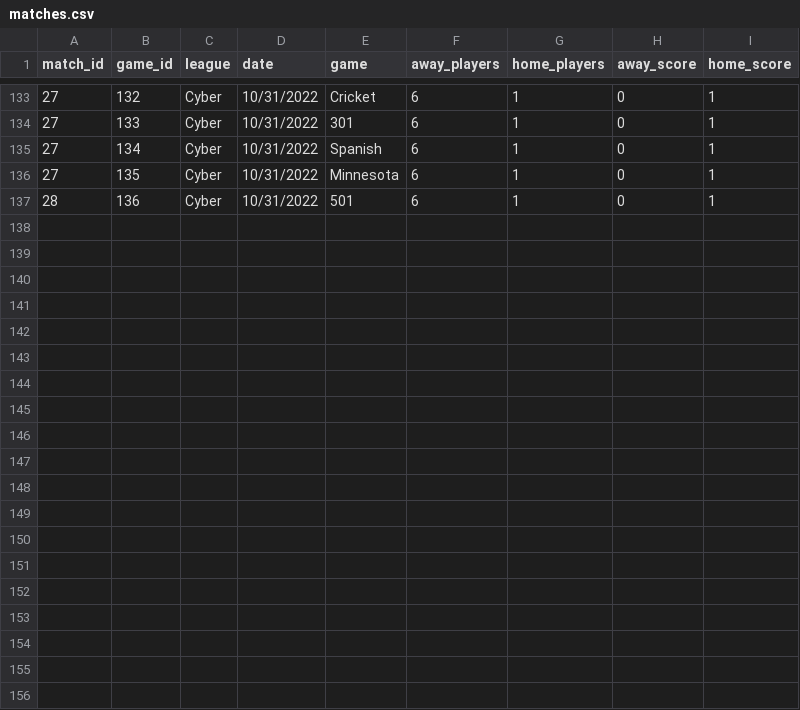
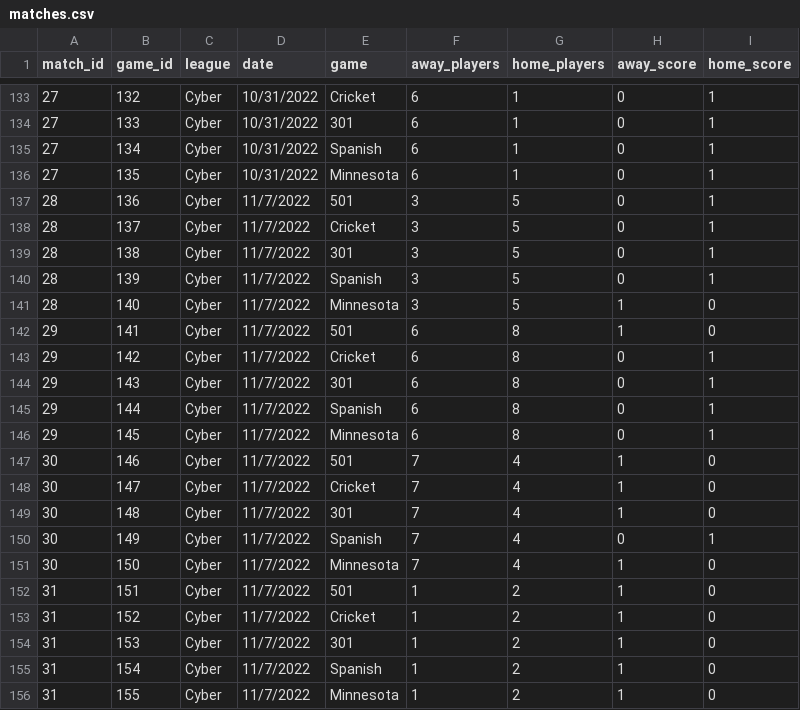
Before and after one commit to DMcDonough26/dart_elo, a CSV file: matches.csv, drawn as a sheet; only a part is shown, gaps mark what is left out.

Commit message:
Added data viz and updated ratings

```diff
--- a/matches.csv
+++ b/matches.csv
@@ -136,2 +136,21 @@ match_id,game_id,league,date,game,away_players,home_players,away_score,home_scor
 27,135,Cyber,10/31/2022,Minnesota,6,1,0,1
-28,136,Cyber,10/31/2022,501,6,1,0,1
+28,136,Cyber,11/7/2022,501,3,5,0,1
+28,137,Cyber,11/7/2022,Cricket,3,5,0,1
+28,138,Cyber,11/7/2022,301,3,5,0,1
+28,139,Cyber,11/7/2022,Spanish,3,5,0,1
+28,140,Cyber,11/7/2022,Minnesota,3,5,1,0
+29,141,Cyber,11/7/2022,501,6,8,1,0
+29,142,Cyber,11/7/2022,Cricket,6,8,0,1
+29,143,Cyber,11/7/2022,301,6,8,0,1
+29,144,Cyber,11/7/2022,Spanish,6,8,0,1
+29,145,Cyber,11/7/2022,Minnesota,6,8,0,1
+30,146,Cyber,11/7/2022,501,7,4,1,0
+30,147,Cyber,11/7/2022,Cricket,7,4,1,0
+30,148,Cyber,11/7/2022,301,7,4,1,0
+30,149,Cyber,11/7/2022,Spanish,7,4,0,1
+30,150,Cyber,11/7/2022,Minnesota,7,4,1,0
+31,151,Cyber,11/7/2022,501,1,2,1,0
+31,152,Cyber,11/7/2022,Cricket,1,2,1,0
+31,153,Cyber,11/7/2022,301,1,2,1,0
+31,154,Cyber,11/7/2022,Spanish,1,2,1,0
+31,155,Cyber,11/7/2022,Minnesota,1,2,1,0
```
Also changed, not shown: players.csv, players_backup.csv, 3 other files.
